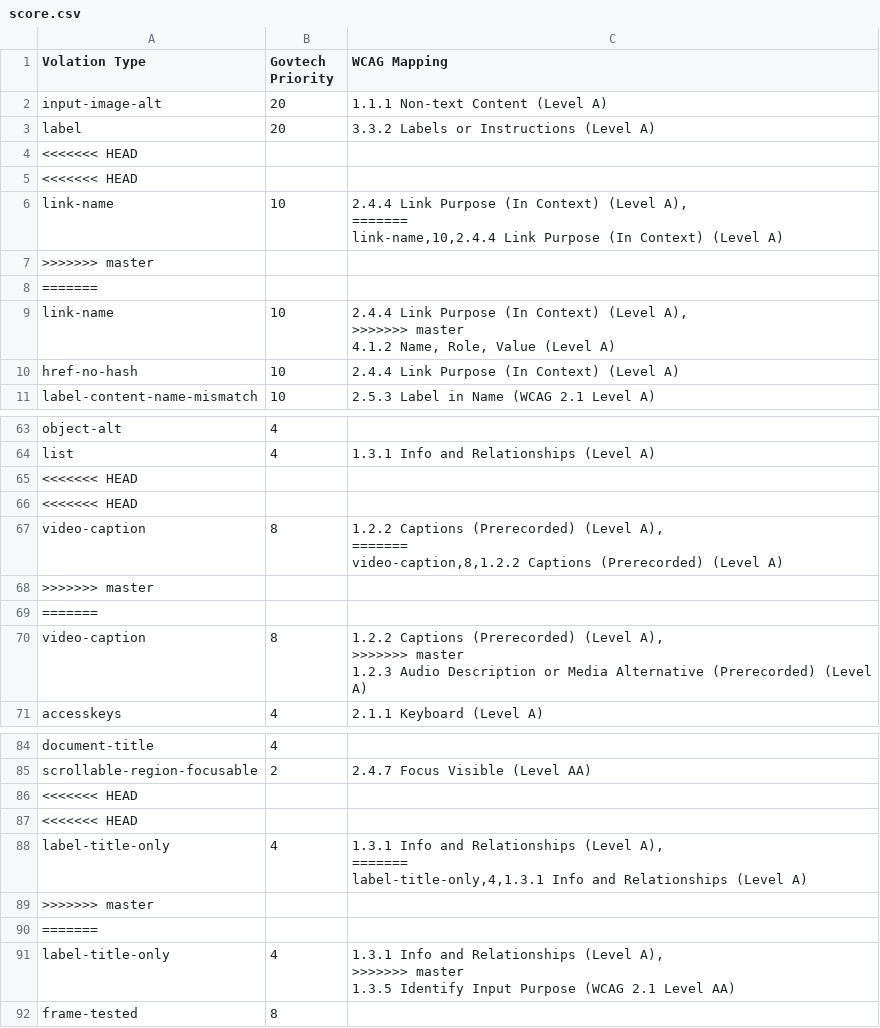
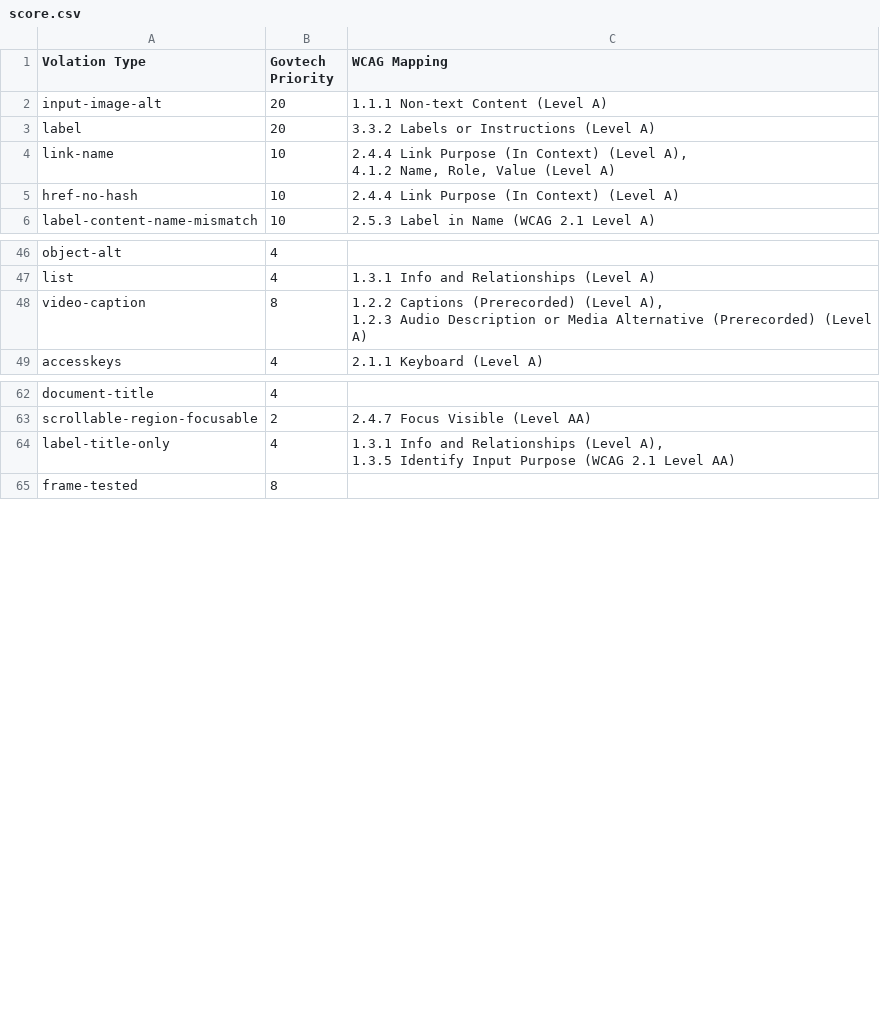
Before and after one commit to dalsontws/accessibility-axe-selenium, a CSV file: js-axe-selenium/score.csv, drawn as a sheet; only a part is shown, gaps mark what is left out; the diff covers the shown part only.

```diff
--- a/js-axe-selenium/score.csv
+++ b/js-axe-selenium/score.csv
@@ -3,12 +3,4 @@ input-image-alt,20,1.1.1 Non-text Content (Level A)
 label,20,3.3.2 Labels or Instructions (Level A)
-<<<<<<< HEAD
-<<<<<<< HEAD
-link-name,10,"2.4.4 Link Purpose (In Context) (Level A),
-=======
-link-name,10,"2.4.4 Link Purpose (In Context) (Level A),
->>>>>>> master
-=======
-link-name,10,"2.4.4 Link Purpose (In Context) (Level A),
->>>>>>> master
-4.1.2 Name, Role, Value (Level A)"
+link-name,10,"2.4.4 Link Purpose (In Context) (Level A),
+4.1.2 Name, Role, Value (Level A)"
 href-no-hash,10,2.4.4 Link Purpose (In Context) (Level A)
@@ -84,12 +52,4 @@ object-alt,4,
 list,4,1.3.1 Info and Relationships (Level A)
-<<<<<<< HEAD
-<<<<<<< HEAD
-video-caption,8,"1.2.2 Captions (Prerecorded) (Level A),
-=======
-video-caption,8,"1.2.2 Captions (Prerecorded) (Level A),
->>>>>>> master
-=======
-video-caption,8,"1.2.2 Captions (Prerecorded) (Level A),
->>>>>>> master
-1.2.3 Audio Description or Media Alternative (Prerecorded) (Level A)"
+video-caption,8,"1.2.2 Captions (Prerecorded) (Level A),
+1.2.3 Audio Description or Media Alternative (Prerecorded) (Level A)"
 accesskeys,4,2.1.1 Keyboard (Level A)
@@ -109,12 +69,4 @@ document-title,4,
 scrollable-region-focusable,2,2.4.7 Focus Visible (Level AA)
-<<<<<<< HEAD
-<<<<<<< HEAD
-label-title-only,4,"1.3.1 Info and Relationships (Level A),
-=======
-label-title-only,4,"1.3.1 Info and Relationships (Level A),
->>>>>>> master
-=======
-label-title-only,4,"1.3.1 Info and Relationships (Level A),
->>>>>>> master
-1.3.5 Identify Input Purpose (WCAG 2.1 Level AA)"
+label-title-only,4,"1.3.1 Info and Relationships (Level A),
+1.3.5 Identify Input Purpose (WCAG 2.1 Level AA)"
 frame-tested,8,
```
Also changed, not shown: 12 removed rows and 2 edited cells elsewhere in this file, 4 other files.
